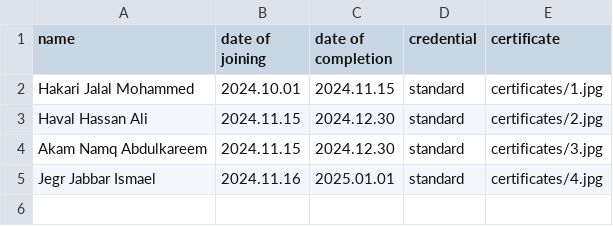
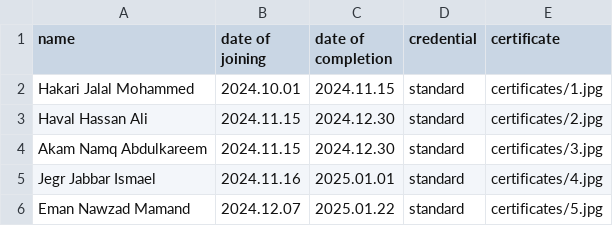
Before and after one commit to hawkarabdulhaq/pythondemo, a CSV file: input/certificate.csv, drawn as a sheet; the diff names each change by its address in the sheet, - before the commit and + after, or states it on an @@ line.

Commit message:
Update certificate.csv

```diff
--- a/input/certificate.csv
+++ b/input/certificate.csv
+row 6: Eman Nawzad Mamand | 2024.12.07 | 2025.01.22 | standard | certificates/5.jpg
```
